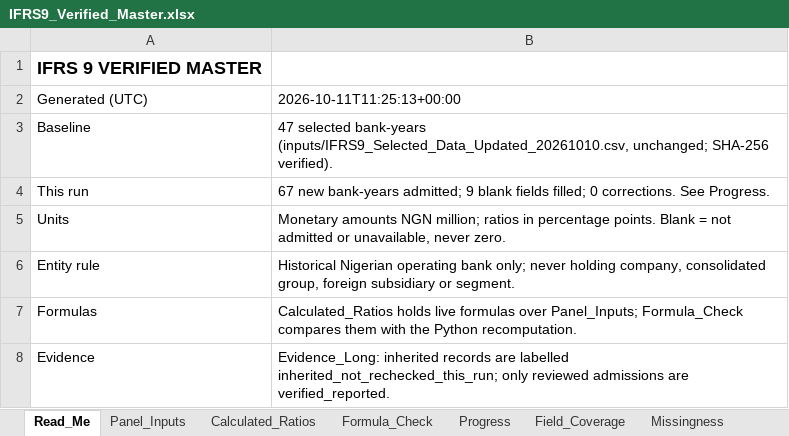
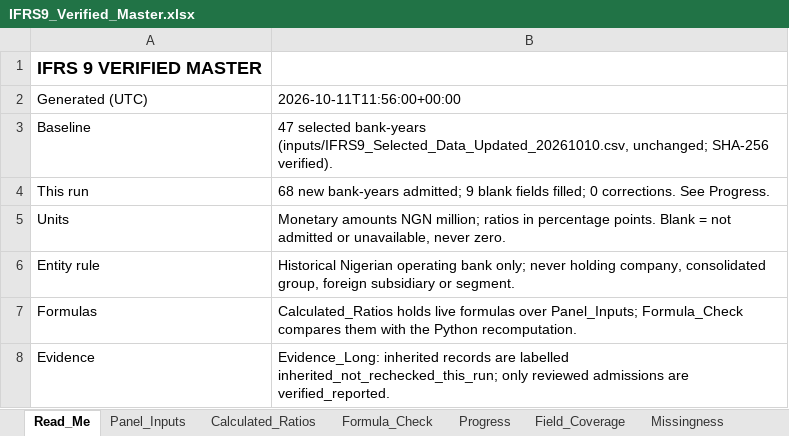
Before and after one commit to dukemawex/ifrs-ngx-agent, an Excel workbook: ifrs9/outputs/IFRS9_Verified_Master.xlsx, sheet Read_Me, drawn as a sheet; only a part is shown; values as stored, in another font and other column widths than the file's, no borders; the diff names each change by its address in the sheet, - before the commit and + after, or states it on an @@ line.

```diff
--- a/ifrs9/outputs/IFRS9_Verified_Master.xlsx (sheet Read_Me)
+++ b/ifrs9/outputs/IFRS9_Verified_Master.xlsx (sheet Read_Me)
-B2: 2026-10-11T11:25:13+00:00
+B2: 2026-10-11T11:56:00+00:00
-B4: 67 new bank-years…
+B4: 68 new bank-years…
```
Also changed, not shown: sheet Evidence_Long, sheet Outcome_Eligibility, sheet Field_Status, sheet Evidence_Backing, sheet Missingness, sheet Field_Coverage, 14 more sheets, 51 other files.
